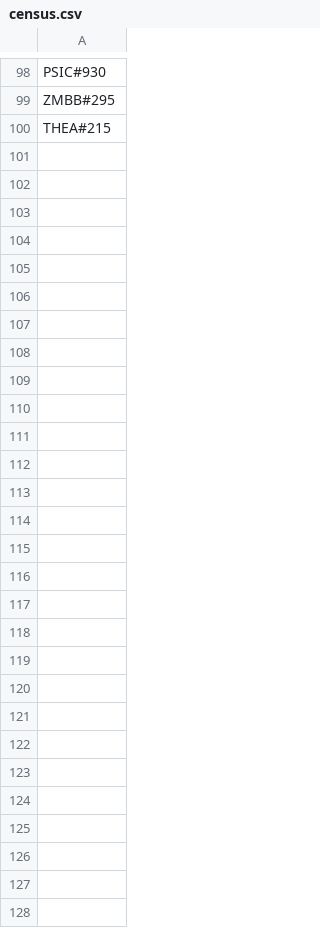
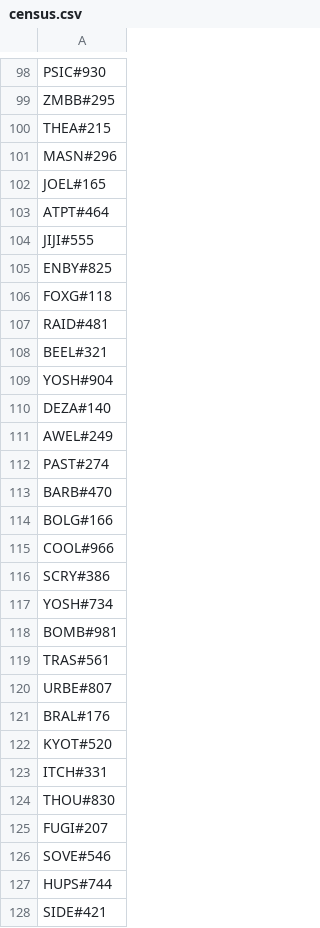
Before and after one commit to Bobakanoosh55555/headripper, a CSV file: slippi/presets/census.csv, drawn as a sheet; only a part is shown, gaps mark what is left out.

Commit message:
Update census.csv

```diff
--- a/slippi/presets/census.csv
+++ b/slippi/presets/census.csv
@@ -100 +100,29 @@ ZMBB#295,
 THEA#215,
+MASN#296,
+JOEL#165,
+ATPT#464,
+JIJI#555,
+ENBY#825,
+FOXG#118,
+RAID#481,
+BEEL#321,
+YOSH#904,
+DEZA#140,
+AWEL#249,
+PAST#274,
+BARB#470,
+BOLG#166,
+COOL#966,
+SCRY#386,
+YOSH#734,
+BOMB#981,
+TRAS#561,
+URBE#807,
+BRAL#176,
+KYOT#520,
+ITCH#331,
+THOU#830,
+FUGI#207,
+SOVE#546,
+HUPS#744,
+SIDE#421,
```
